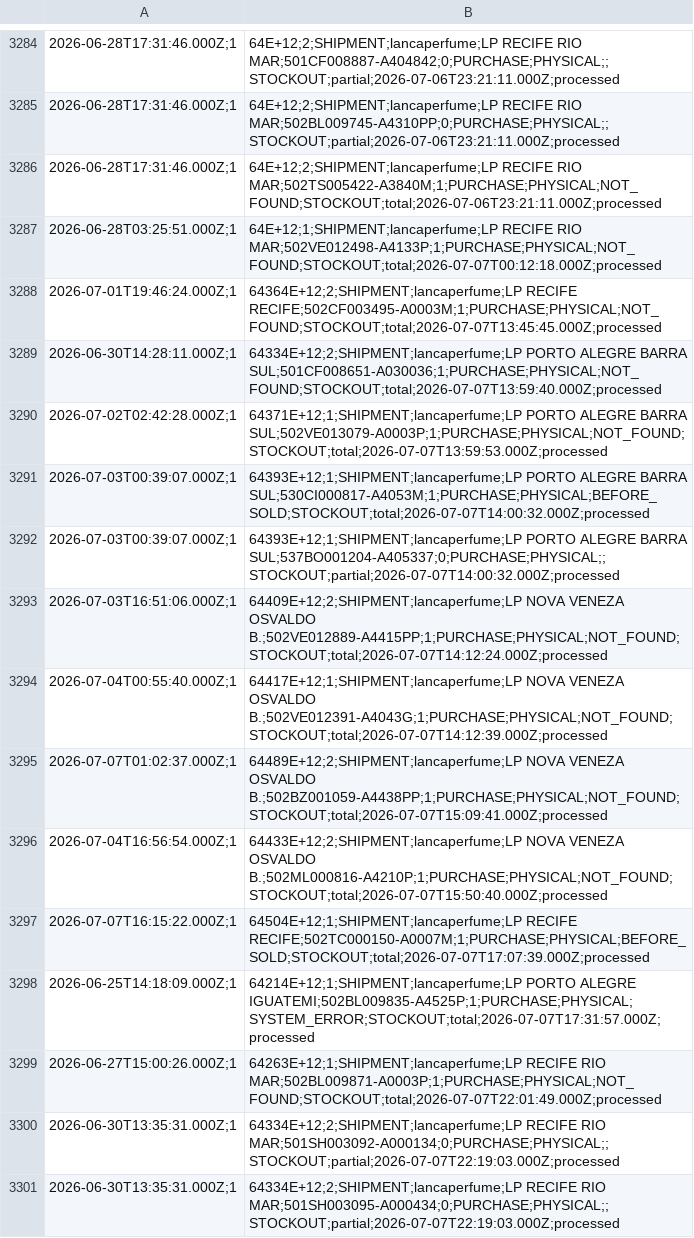
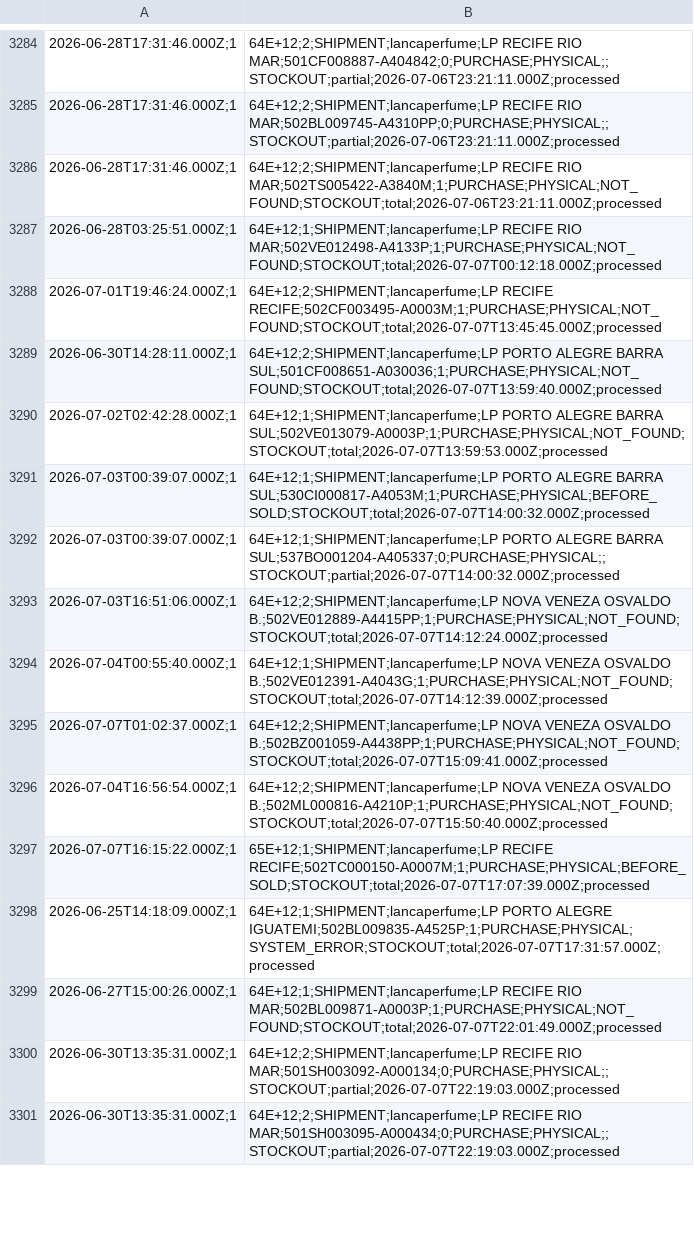
Before and after one commit to mateusmattos/omni-dashboard, a CSV file: rupturas.csv, drawn as a sheet; only a part is shown, gaps mark what is left out; the diff covers the shown part only.

```diff
--- a/rupturas.csv
+++ b/rupturas.csv
@@ -3287,15 +3287,15 @@
 2026-06-28T03:25:51.000Z;1,64E+12;1;SHIPMENT;lancaperfume;LP RECIFE RIO MAR;502VE012498-A4133P;1;PURCHASE;PHYSICAL;NOT_FOUND;STOCKOUT;total;2026-07-07T00:12:18.000Z;processed
-2026-07-01T19:46:24.000Z;1,64364E+12;2;SHIPMENT;lancaperfume;LP RECIFE RECIFE;502CF003495-A0003M;1;PURCHASE;PHYSICAL;NOT_FOUND;STOCKOUT;total;2026-07-07T13:45:45.000Z;processed
-2026-06-30T14:28:11.000Z;1,64334E+12;2;SHIPMENT;lancaperfume;LP PORTO ALEGRE BARRA SUL;501CF008651-A030036;1;PURCHASE;PHYSICAL;NOT_FOUND;STOCKOUT;total;2026-07-07T13:59:40.000Z;processed
-2026-07-02T02:42:28.000Z;1,64371E+12;1;SHIPMENT;lancaperfume;LP PORTO ALEGRE BARRA SUL;502VE013079-A0003P;1;PURCHASE;PHYSICAL;NOT_FOUND;STOCKOUT;total;2026-07-07T13:59:53.000Z;processed
-2026-07-03T00:39:07.000Z;1,64393E+12;1;SHIPMENT;lancaperfume;LP PORTO ALEGRE BARRA SUL;530CI000817-A4053M;1;PURCHASE;PHYSICAL;BEFORE_SOLD;STOCKOUT;total;2026-07-07T14:00:32.000Z;processed
-2026-07-03T00:39:07.000Z;1,64393E+12;1;SHIPMENT;lancaperfume;LP PORTO ALEGRE BARRA SUL;537BO001204-A405337;0;PURCHASE;PHYSICAL;;STOCKOUT;partial;2026-07-07T14:00:32.000Z;processed
-2026-07-03T16:51:06.000Z;1,64409E+12;2;SHIPMENT;lancaperfume;LP NOVA VENEZA OSVALDO B.;502VE012889-A4415PP;1;PURCHASE;PHYSICAL;NOT_FOUND;STOCKOUT;total;2026-07-07T14:12:24.000Z;processed
-2026-07-04T00:55:40.000Z;1,64417E+12;1;SHIPMENT;lancaperfume;LP NOVA VENEZA OSVALDO B.;502VE012391-A4043G;1;PURCHASE;PHYSICAL;NOT_FOUND;STOCKOUT;total;2026-07-07T14:12:39.000Z;processed
-2026-07-07T01:02:37.000Z;1,64489E+12;2;SHIPMENT;lancaperfume;LP NOVA VENEZA OSVALDO B.;502BZ001059-A4438PP;1;PURCHASE;PHYSICAL;NOT_FOUND;STOCKOUT;total;2026-07-07T15:09:41.000Z;processed
-2026-07-04T16:56:54.000Z;1,64433E+12;2;SHIPMENT;lancaperfume;LP NOVA VENEZA OSVALDO B.;502ML000816-A4210P;1;PURCHASE;PHYSICAL;NOT_FOUND;STOCKOUT;total;2026-07-07T15:50:40.000Z;processed
-2026-07-07T16:15:22.000Z;1,64504E+12;1;SHIPMENT;lancaperfume;LP RECIFE RECIFE;502TC000150-A0007M;1;PURCHASE;PHYSICAL;BEFORE_SOLD;STOCKOUT;total;2026-07-07T17:07:39.000Z;processed
-2026-06-25T14:18:09.000Z;1,64214E+12;1;SHIPMENT;lancaperfume;LP PORTO ALEGRE IGUATEMI;502BL009835-A4525P;1;PURCHASE;PHYSICAL;SYSTEM_ERROR;STOCKOUT;total;2026-07-07T17:31:57.000Z;processed
-2026-06-27T15:00:26.000Z;1,64263E+12;1;SHIPMENT;lancaperfume;LP RECIFE RIO MAR;502BL009871-A0003P;1;PURCHASE;PHYSICAL;NOT_FOUND;STOCKOUT;total;2026-07-07T22:01:49.000Z;processed
-2026-06-30T13:35:31.000Z;1,64334E+12;2;SHIPMENT;lancaperfume;LP RECIFE RIO MAR;501SH003092-A000134;0;PURCHASE;PHYSICAL;;STOCKOUT;partial;2026-07-07T22:19:03.000Z;processed
-2026-06-30T13:35:31.000Z;1,64334E+12;2;SHIPMENT;lancaperfume;LP RECIFE RIO MAR;501SH003095-A000434;0;PURCHASE;PHYSICAL;;STOCKOUT;partial;2026-07-07T22:19:03.000Z;processed
+2026-07-01T19:46:24.000Z;1,64E+12;2;SHIPMENT;lancaperfume;LP RECIFE RECIFE;502CF003495-A0003M;1;PURCHASE;PHYSICAL;NOT_FOUND;STOCKOUT;total;2026-07-07T13:45:45.000Z;processed
+2026-06-30T14:28:11.000Z;1,64E+12;2;SHIPMENT;lancaperfume;LP PORTO ALEGRE BARRA SUL;501CF008651-A030036;1;PURCHASE;PHYSICAL;NOT_FOUND;STOCKOUT;total;2026-07-07T13:59:40.000Z;processed
+2026-07-02T02:42:28.000Z;1,64E+12;1;SHIPMENT;lancaperfume;LP PORTO ALEGRE BARRA SUL;502VE013079-A0003P;1;PURCHASE;PHYSICAL;NOT_FOUND;STOCKOUT;total;2026-07-07T13:59:53.000Z;processed
+2026-07-03T00:39:07.000Z;1,64E+12;1;SHIPMENT;lancaperfume;LP PORTO ALEGRE BARRA SUL;530CI000817-A4053M;1;PURCHASE;PHYSICAL;BEFORE_SOLD;STOCKOUT;total;2026-07-07T14:00:32.000Z;processed
+2026-07-03T00:39:07.000Z;1,64E+12;1;SHIPMENT;lancaperfume;LP PORTO ALEGRE BARRA SUL;537BO001204-A405337;0;PURCHASE;PHYSICAL;;STOCKOUT;partial;2026-07-07T14:00:32.000Z;processed
+2026-07-03T16:51:06.000Z;1,64E+12;2;SHIPMENT;lancaperfume;LP NOVA VENEZA OSVALDO B.;502VE012889-A4415PP;1;PURCHASE;PHYSICAL;NOT_FOUND;STOCKOUT;total;2026-07-07T14:12:24.000Z;processed
+2026-07-04T00:55:40.000Z;1,64E+12;1;SHIPMENT;lancaperfume;LP NOVA VENEZA OSVALDO B.;502VE012391-A4043G;1;PURCHASE;PHYSICAL;NOT_FOUND;STOCKOUT;total;2026-07-07T14:12:39.000Z;processed
+2026-07-07T01:02:37.000Z;1,64E+12;2;SHIPMENT;lancaperfume;LP NOVA VENEZA OSVALDO B.;502BZ001059-A4438PP;1;PURCHASE;PHYSICAL;NOT_FOUND;STOCKOUT;total;2026-07-07T15:09:41.000Z;processed
+2026-07-04T16:56:54.000Z;1,64E+12;2;SHIPMENT;lancaperfume;LP NOVA VENEZA OSVALDO B.;502ML000816-A4210P;1;PURCHASE;PHYSICAL;NOT_FOUND;STOCKOUT;total;2026-07-07T15:50:40.000Z;processed
+2026-07-07T16:15:22.000Z;1,65E+12;1;SHIPMENT;lancaperfume;LP RECIFE RECIFE;502TC000150-A0007M;1;PURCHASE;PHYSICAL;BEFORE_SOLD;STOCKOUT;total;2026-07-07T17:07:39.000Z;processed
+2026-06-25T14:18:09.000Z;1,64E+12;1;SHIPMENT;lancaperfume;LP PORTO ALEGRE IGUATEMI;502BL009835-A4525P;1;PURCHASE;PHYSICAL;SYSTEM_ERROR;STOCKOUT;total;2026-07-07T17:31:57.000Z;processed
+2026-06-27T15:00:26.000Z;1,64E+12;1;SHIPMENT;lancaperfume;LP RECIFE RIO MAR;502BL009871-A0003P;1;PURCHASE;PHYSICAL;NOT_FOUND;STOCKOUT;total;2026-07-07T22:01:49.000Z;processed
+2026-06-30T13:35:31.000Z;1,64E+12;2;SHIPMENT;lancaperfume;LP RECIFE RIO MAR;501SH003092-A000134;0;PURCHASE;PHYSICAL;;STOCKOUT;partial;2026-07-07T22:19:03.000Z;processed
+2026-06-30T13:35:31.000Z;1,64E+12;2;SHIPMENT;lancaperfume;LP RECIFE RIO MAR;501SH003095-A000434;0;PURCHASE;PHYSICAL;;STOCKOUT;partial;2026-07-07T22:19:03.000Z;processed
```
Also changed, not shown: 25 added rows and 27 edited cells elsewhere in this file, 1 other file.
